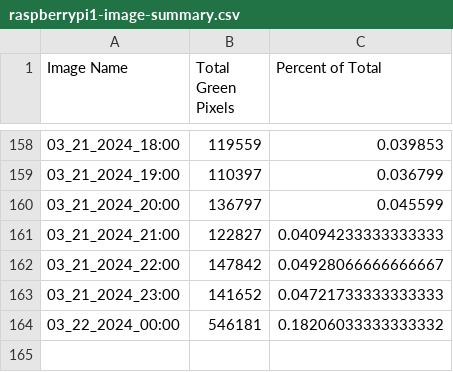
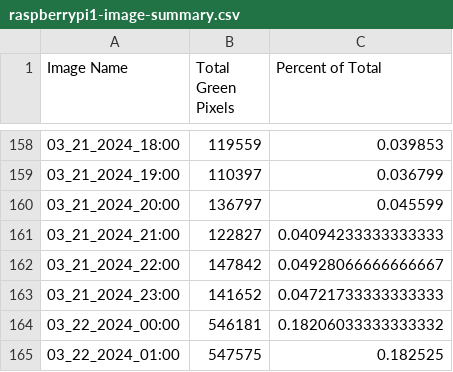
Before and after one commit to evanmarlo/pixel-analysis-logging, a CSV file: raspberrypi1-image-summary.csv, drawn as a sheet; only a part is shown, gaps mark what is left out.

Commit message:
Automated push from raspberrypi1

```diff
--- a/raspberrypi1-image-summary.csv
+++ b/raspberrypi1-image-summary.csv
@@ -164 +164,2 @@ Image Name,Total Green Pixels,Percent of Total
 03_22_2024_00:00,546181,0.18206033333333332
+03_22_2024_01:00,547575,0.182525
```
Also changed, not shown: 2 other files.
